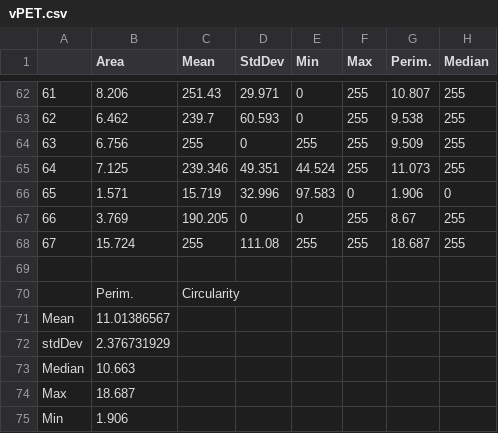
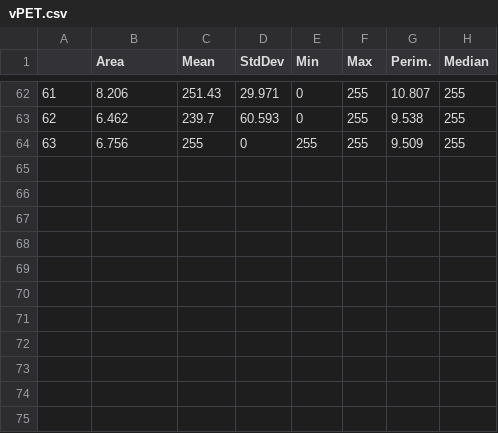
Before and after one commit to casugo/Granulometry, a CSV file: Data/Analysis/vPET Ref/vPET.csv (was Data/Analysis/vPET/vPET.csv), drawn as a sheet; only a part is shown, gaps mark what is left out.

```diff
--- a/Data/Analysis/vPET/vPET.csv
+++ b/Data/Analysis/vPET Ref/vPET.csv
@@ -64,12 +64 @@
 63;6.756;255;0;255;255;9.509;255
-64;7.125;239.346;49.351;44.524;255;11.073;255
-65;1.571;15.719;32.996;97.583;0;1.906;0
-66;3.769;190.205;0;0;255;8.67;255
-67;15.724;255;111.08;255;255;18.687;255
-;;;;;;;
-;Perim.;Circularity ;;;;;
-Mean ;11.01386567;;;;;;
-stdDev;2.376731929;;;;;;
-Median  ;10.663;;;;;;
-Max ;18.687;;;;;;
-Min;1.906;;;;;;
```
Also changed, not shown: 6 other files.
